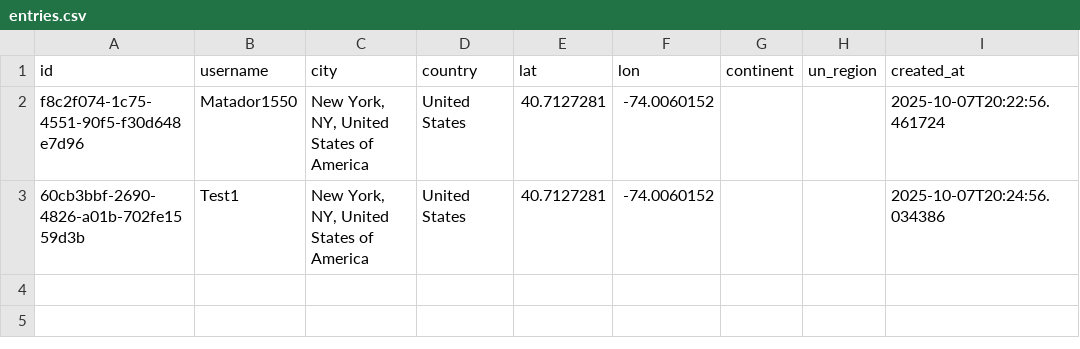
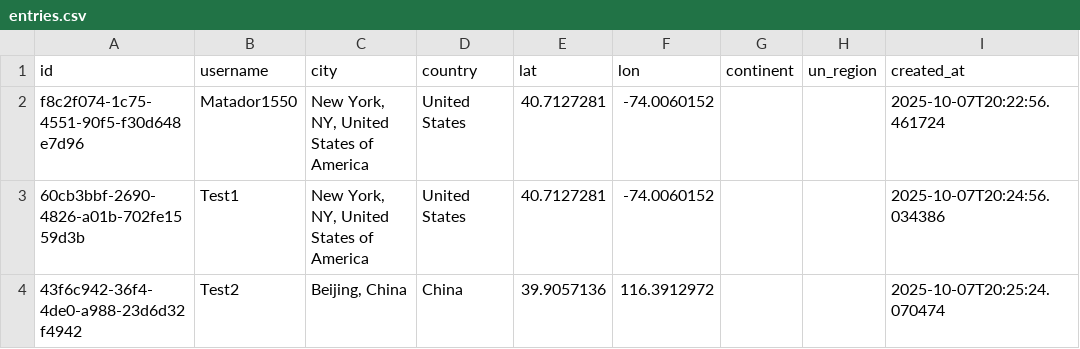
Before and after one commit to globalmapping-sideproject/city-map-app, a CSV file: data/entries.csv, drawn as a sheet; the diff names each change by its address in the sheet, - before the commit and + after, or states it on an @@ line.

Commit message:
feat: add entry for Test2 @ Beijing, China

```diff
--- a/data/entries.csv
+++ b/data/entries.csv
+row 4: 43f6c942-36f4-4de0-a988-23d6d32f4942 | Test2 | Beijing, China | China | 39.9057136 | 116.3912972 |  |  | 2025-10-07T20:25:24.070474
```
